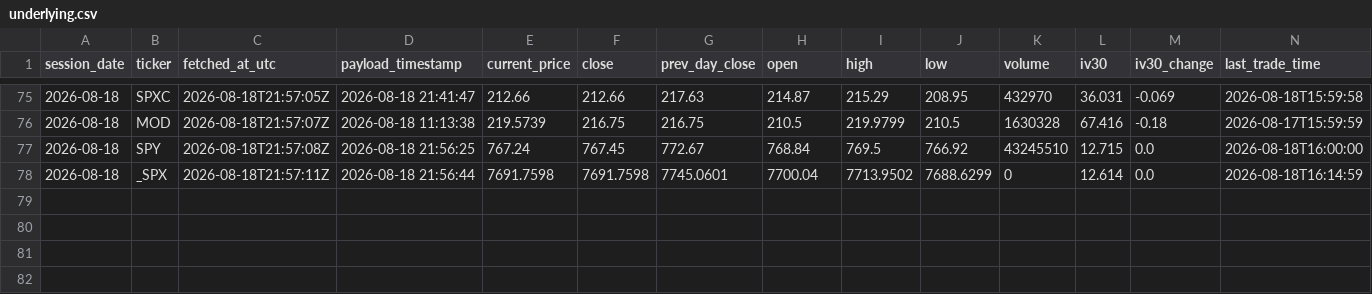
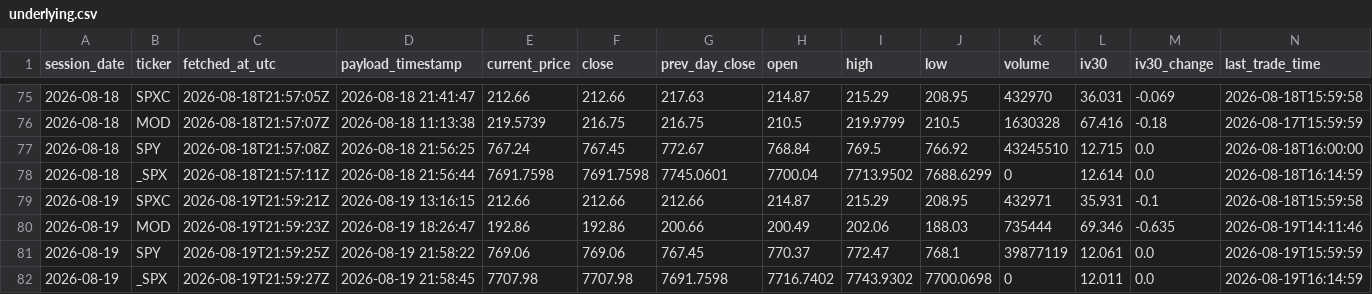
Before and after one commit to nattobbm/options-snapshot, a CSV file: data/underlying.csv, drawn as a sheet; only a part is shown, gaps mark what is left out; rows hold the shown columns only; the diff names each change by its address in the sheet, - before the commit and + after, or states it on an @@ line.

```diff
--- a/data/underlying.csv
+++ b/data/underlying.csv
+row 79: 2026-08-19 | SPXC | 2026-08-19T21:59:21Z | 2026-08-19 13:16:15 | 212.66 | 212.66 | 212.66 | 214.87 | 215.29 | 208.95 | 432971 | 35.931 | -0.1 | 2026-08-18T15:59:58
+row 80: 2026-08-19 | MOD | 2026-08-19T21:59:23Z | 2026-08-19 18:26:47 | 192.86 | 192.86 | 200.66 | 200.49 | 202.06 | 188.03 | 735444 | 69.346 | -0.635 | 2026-08-19T14:11:46
+row 81: 2026-08-19 | SPY | 2026-08-19T21:59:25Z | 2026-08-19 21:58:22 | 769.06 | 769.06 | 767.45 | 770.37 | 772.47 | 768.1 | 39877119 | 12.061 | 0.0 | 2026-08-19T15:59:59
+row 82: 2026-08-19 | _SPX | 2026-08-19T21:59:27Z | 2026-08-19 21:58:45 | 7707.98 | 7707.98 | 7691.7598 | 7716.7402 | 7743.9302 | 7700.0698 | 0 | 12.011 | 0.0 | 2026-08-19T16:14:59
```
Also changed, not shown: 4 other files.
